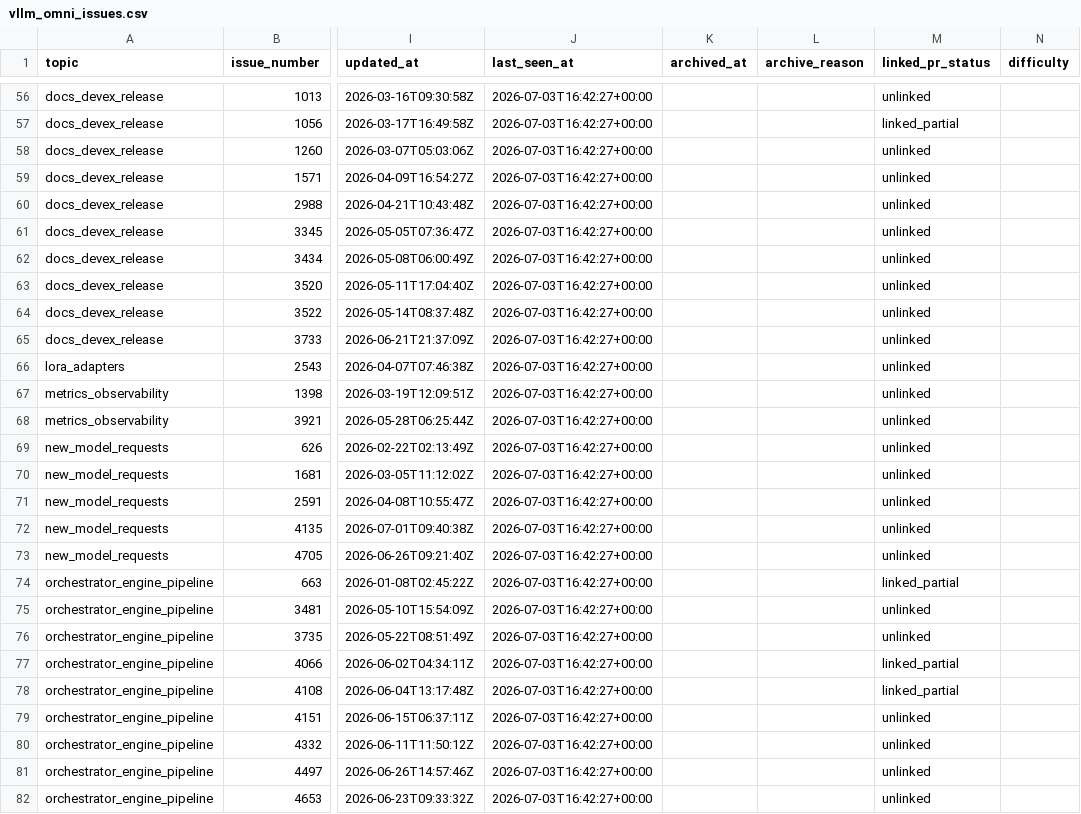
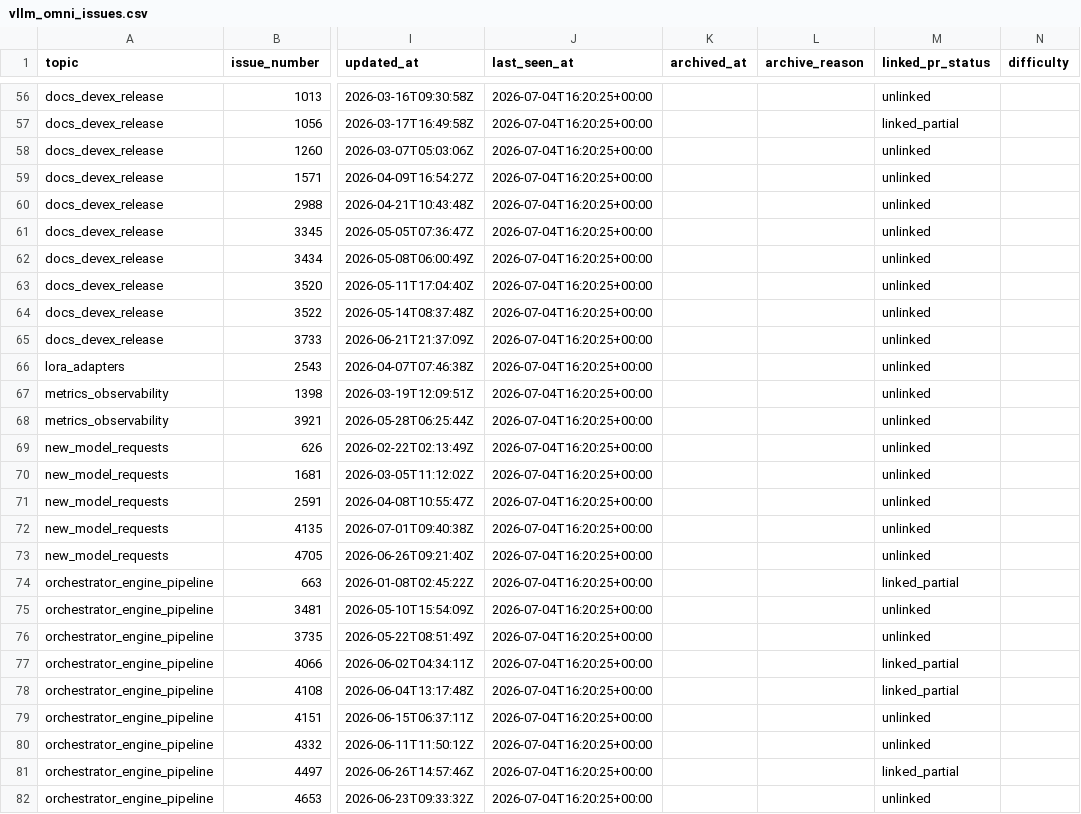
Before and after one commit to sniper35/vllm-issue-tracker, a CSV file: vllm_omni_issues.csv, drawn as a sheet; only a part is shown, gaps mark what is left out; the diff covers the shown part only; the diff names each change by its address in the sheet, - before the commit and + after, or states it on an @@ line.

```diff
--- a/vllm_omni_issues.csv
+++ b/vllm_omni_issues.csv
-J56:J82 (last_seen_at): 2026-07-03T16:42:27+00:00
+J56:J82 (last_seen_at): 2026-07-04T16:20:25+00:00
-M81 (linked_pr_status): unlinked
+M81 (linked_pr_status): linked_partial
```
Also changed, not shown: 1 added row, 3 removed rows and 125 edited cells elsewhere in this file, vllm_issues.csv, 4 other files.
